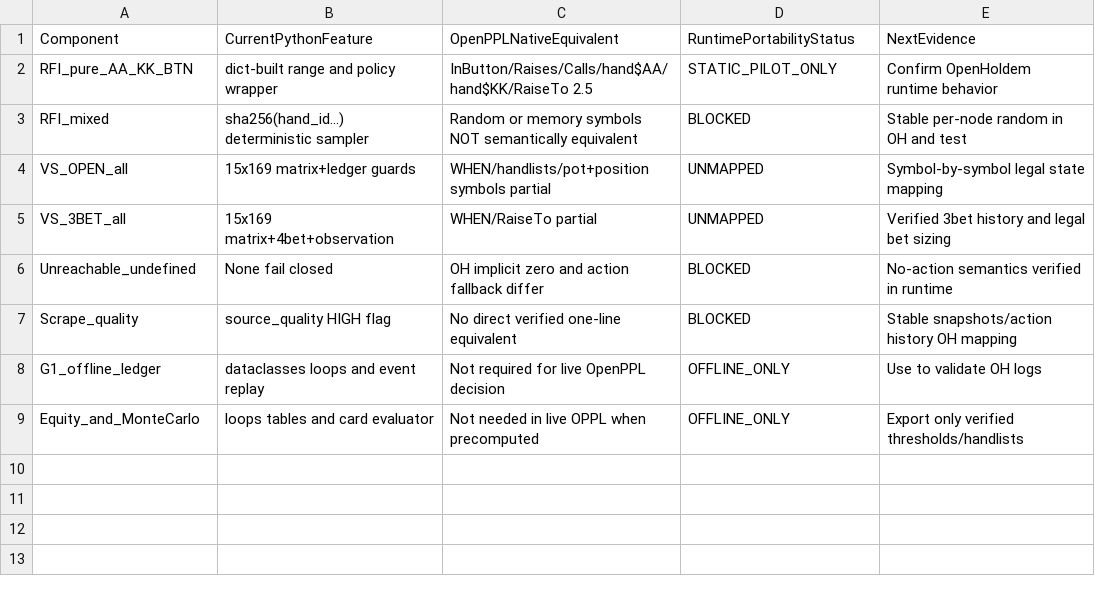
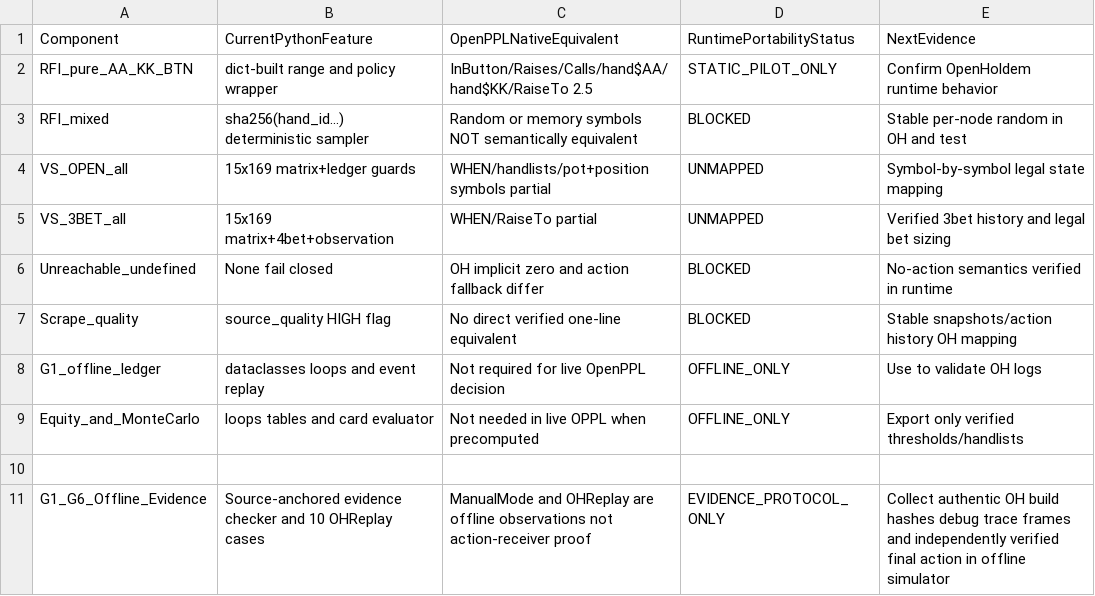
Before and after one commit to pmartins87/Heuristic6max, a CSV file: portability/PORTABILITY_MATRIX.csv, drawn as a sheet; the diff names each change by its address in the sheet, - before the commit and + after, or states it on an @@ line.

Commit message:
OH-G1G6-1: offline evidence-gate instrumentation without strategy changes
Source-pinned 10-case OHReplay/ManualMode evidence contract, offline SHA and Basic Info best/taken auditing, read-only Windows fingerprints, private evidence protection, 26 negative controls, synthetic fixture and mandatory human review. PR CI 44862891200 success: 599 test executions, 587 suite-deduplicated, 30 suites. All native .oppl, v0.6.1 charts and PROMOTION_GATE unchanged; G1 OPEN, G6 PENDING, G2-a HOLD, 14/14 R10d capabilities not fully VERIFIED.

```diff
--- a/portability/PORTABILITY_MATRIX.csv
+++ b/portability/PORTABILITY_MATRIX.csv
+row 10: (empty)
+row 11: G1_G6_Offline_Evidence | Source-anchored evidence checker and 10 OHReplay cases | ManualMode and OHReplay are offline observations not action-receiver proof | EVIDENCE_PROTOCOL_ONLY | Collect authentic OH build hashes debug trace frames and independently verified final action in offline simulator
```
Also changed, not shown: benchmarks/r10d_floor/CAPABILITY_MATRIX.csv, 25 other files.
